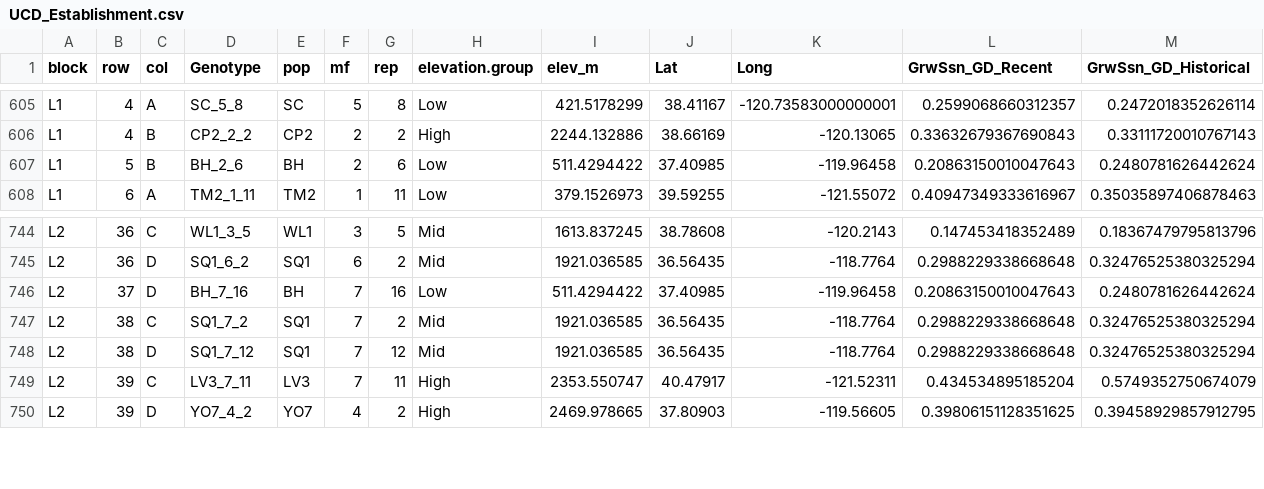
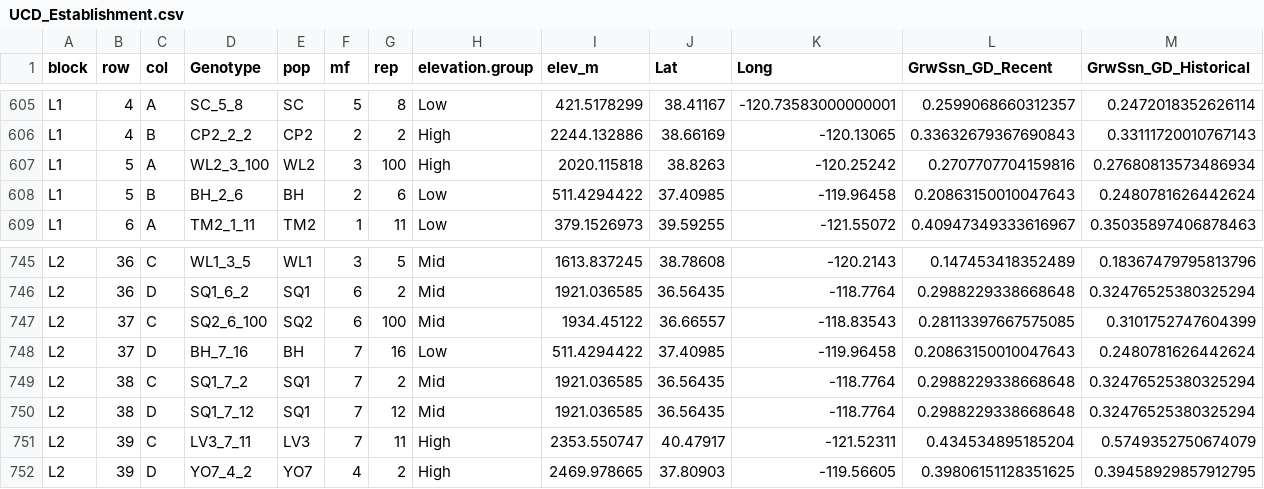
Before and after one commit to IntBio-UCD/parent_pops_common-gardens, a CSV file: output/UCD_Traits/UCD_Establishment.csv, drawn as a sheet; only a part is shown, gaps mark what is left out; rows hold the shown columns only; the diff names each change by its address in the sheet, - before the commit and + after, or states it on an @@ line.

Commit message:
Added early death individuals at Davis. Made scatterplots and added stats.

```diff
--- a/output/UCD_Traits/UCD_Establishment.csv
+++ b/output/UCD_Traits/UCD_Establishment.csv
+row 607: L1 | 5 | A | WL2_3_100 | WL2 | 3 | 100 | High | 2020.115818 | 38.8263 | -120.25242 | 0.2707707704159816 | 0.27680813573486934
+row 747: L2 | 37 | C | SQ2_6_100 | SQ2 | 6 | 100 | Mid | 1934.45122 | 36.66557 | -118.83543 | 0.28113397667575085 | 0.3101752747604399
```
Also changed, not shown: 11 other files.
